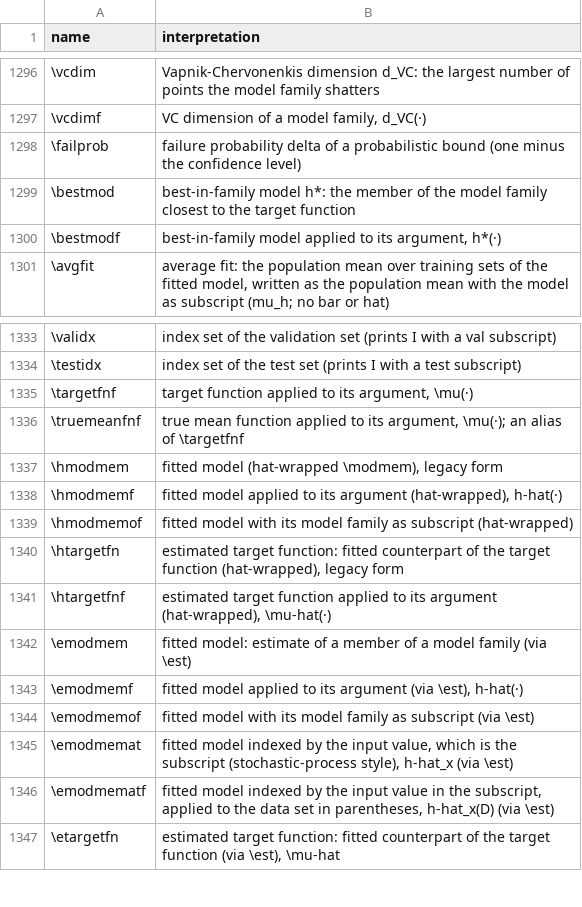
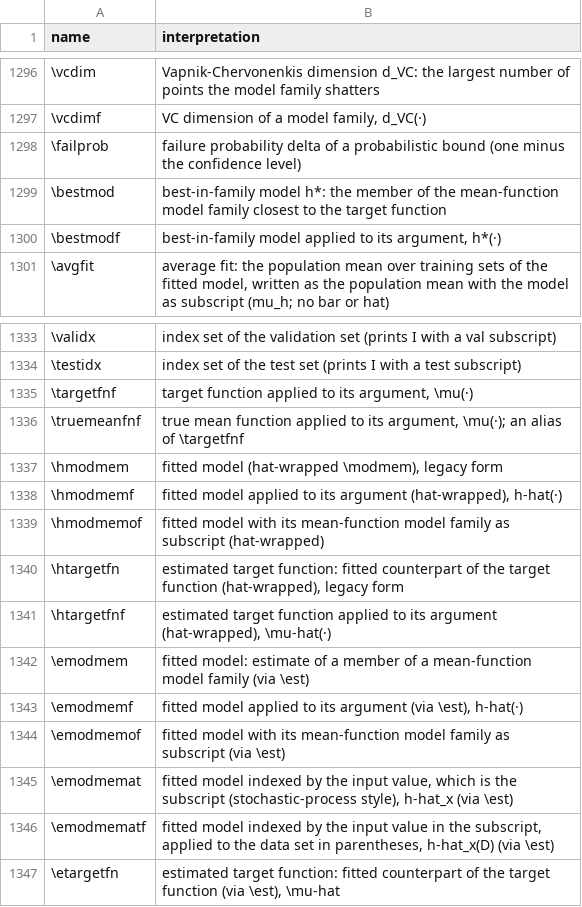
Before and after one commit to Morrison-Lab/macros, a TSV file: interpretations.tsv, drawn as a sheet; only a part is shown, gaps mark what is left out.

```diff
--- a/interpretations.tsv
+++ b/interpretations.tsv
@@ -1298,3 +1298,3 @@ name	interpretation
 \failprob	failure probability delta of a probabilistic bound (one minus the confidence level)
-\bestmod	best-in-family model h*: the member of the model family closest to the target function
+\bestmod	best-in-family model h*: the member of the mean-function model family closest to the target function
 \bestmodf	best-in-family model applied to its argument, h*(·)
@@ -1338,8 +1338,8 @@ name	interpretation
 \hmodmemf	fitted model applied to its argument (hat-wrapped), h-hat(·)
-\hmodmemof	fitted model with its model family as subscript (hat-wrapped)
+\hmodmemof	fitted model with its mean-function model family as subscript (hat-wrapped)
 \htargetfn	estimated target function: fitted counterpart of the target function (hat-wrapped), legacy form
 \htargetfnf	estimated target function applied to its argument (hat-wrapped), \mu-hat(·)
-\emodmem	fitted model: estimate of a member of a model family (via \est)
+\emodmem	fitted model: estimate of a member of a mean-function model family (via \est)
 \emodmemf	fitted model applied to its argument (via \est), h-hat(·)
-\emodmemof	fitted model with its model family as subscript (via \est)
+\emodmemof	fitted model with its mean-function model family as subscript (via \est)
 \emodmemat	fitted model indexed by the input value, which is the subscript (stochastic-process style), h-hat_x (via \est)
```
